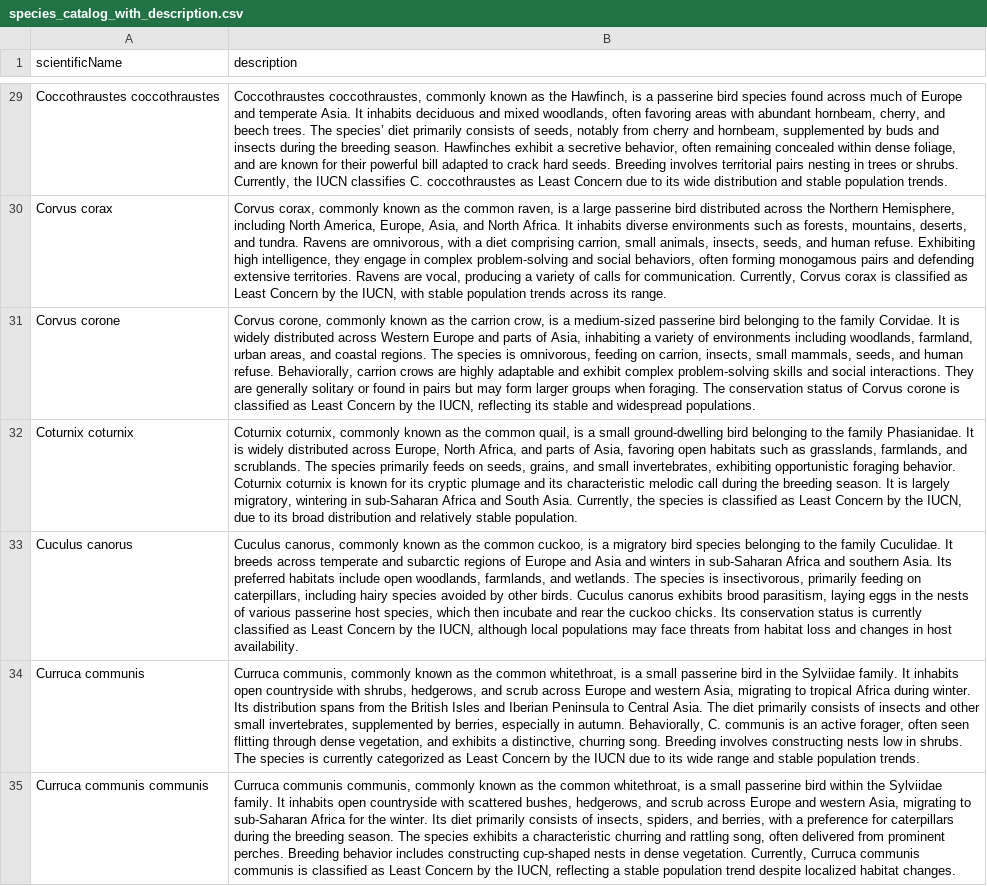
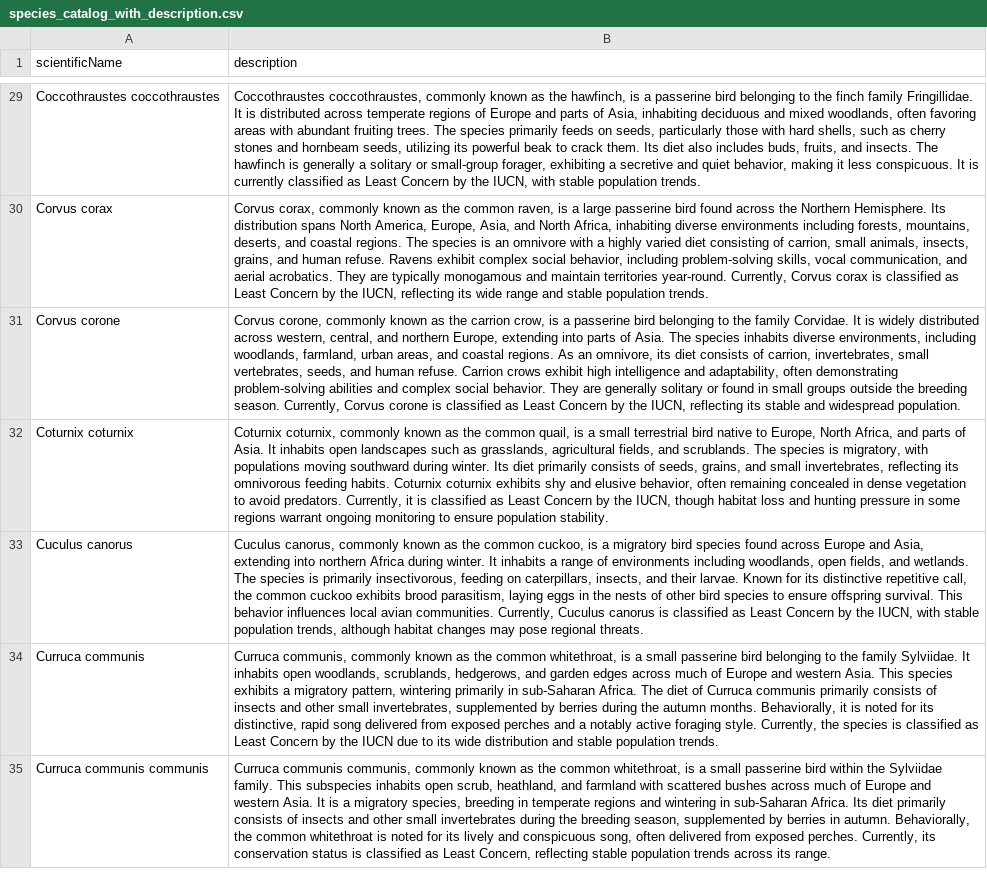
Before and after one commit to anto-rom/Birds_Europe_project, a CSV file: notebooks/species_catalog_with_description.csv, drawn as a sheet; only a part is shown, gaps mark what is left out; the diff covers the shown part only; the diff names each change by its address in the sheet, - before the commit and + after, or states it on an @@ line.

```diff
--- a/notebooks/species_catalog_with_description.csv
+++ b/notebooks/species_catalog_with_description.csv
-B29 (description): …as the Hawfinch, is a passerine bird species found across much of Europe and temperate Asia. It inhabits deciduous and mixed woodlands, often favoring areas with abundant hornbeam, cherry, and beech trees. The species’ diet primarily consists of seeds, notably from cherry and hornbeam, supplemented by buds and insects during the breeding season. Hawfinches exhibit a secretive behavior, often remaining concealed within dense foliage, and are known for their powerful bill adapted to crack hard seeds. Breeding involves territorial pairs nesting in trees or shrubs. Currently, the IUCN classifies C. coccothraustes as Least Concern due to its wide distribution and stable population…
+B29 (description): …as the hawfinch, is a passerine bird belonging to the finch family Fringillidae. It is distributed across temperate regions of Europe and parts of Asia, inhabiting deciduous and mixed woodlands, often favoring areas with abundant fruiting trees. The species primarily feeds on seeds, particularly those with hard shells, such as cherry stones and hornbeam seeds, utilizing its powerful beak to crack them. Its diet also includes buds, fruits, and insects. The hawfinch is generally a solitary or small-group forager, exhibiting a secretive and quiet behavior, making it less conspicuous. It is currently classified as Least Concern by the IUCN, with stable population…
-B30 (description): …passerine bird distributed across the Northern Hemisphere, including North America, Europe, Asia, and North Africa. It inhabits diverse environments such as forests, mountains, deserts, and tundra. Ravens are omnivorous, with a diet comprising carrion, small animals, insects, seeds, and human refuse. Exhibiting high intelligence, they engage in complex problem-solving and social behaviors, often forming monogamous pairs and defending extensive territories. Ravens are vocal, producing a variety of calls for communication. Currently, Corvus corax is classified as Least Concern by the IUCN, with stable population trends across its range.
+B30 (description): …passerine bird found across the Northern Hemisphere. Its distribution spans North America, Europe, Asia, and North Africa, inhabiting diverse environments including forests, mountains, deserts, and coastal regions. The species is an omnivore with a highly varied diet consisting of carrion, small animals, insects, grains, and human refuse. Ravens exhibit complex social behavior, including problem-solving skills, vocal communication, and aerial acrobatics. They are typically monogamous and maintain territories year-round. Currently, Corvus corax is classified as Least Concern by the IUCN, reflecting its wide range and stable population trends.
-B31 (description): …is a medium-sized passerine bird belonging to the family Corvidae. It is widely distributed across Western Europe and parts of Asia, inhabiting a variety of environments including woodlands, farmland, urban areas, and coastal regions. The species is omnivorous, feeding on carrion, insects, small mammals, seeds, and human refuse. Behaviorally, carrion crows are highly adaptable and exhibit complex problem-solving skills and social interactions. They are generally solitary or found in pairs but may form larger groups when foraging. The conservation status of Corvus corone is classified as Least Concern by the IUCN, reflecting its stable and widespread populations.
+B31 (description): …is a passerine bird belonging to the family Corvidae. It is widely distributed across western, central, and northern Europe, extending into parts of Asia. The species inhabits diverse environments, including woodlands, farmland, urban areas, and coastal regions. As an omnivore, its diet consists of carrion, invertebrates, small vertebrates, seeds, and human refuse. Carrion crows exhibit high intelligence and adaptability, often demonstrating problem-solving abilities and complex social behavior. They are generally solitary or found in small groups outside the breeding season. Currently, Corvus corone is classified as Least Concern by the IUCN, reflecting its stable and widespread population.
-B32 (description): …a small ground-dwelling bird belonging to the family Phasianidae. It is widely distributed across Europe, North Africa, and parts of Asia, favoring open habitats such as grasslands, farmlands, and scrublands. The species primarily feeds on seeds, grains, and small invertebrates, exhibiting opportunistic foraging behavior. Coturnix coturnix is known for its cryptic plumage and its characteristic melodic call during the breeding season. It is largely migratory, wintering in sub-Saharan Africa and South Asia. Currently, the species is classified as Least Concern by the IUCN, due to its broad distribution and relatively stable population.
+B32 (description): …a small terrestrial bird native to Europe, North Africa, and parts of Asia. It inhabits open landscapes such as grasslands, agricultural fields, and scrublands. The species is migratory, with populations moving southward during winter. Its diet primarily consists of seeds, grains, and small invertebrates, reflecting its omnivorous feeding habits. Coturnix coturnix exhibits shy and elusive behavior, often remaining concealed in dense vegetation to avoid predators. Currently, it is classified as Least Concern by the IUCN, though habitat loss and hunting pressure in some regions warrant ongoing monitoring to ensure population stability.
-B33 (description): …bird species belonging to the family Cuculidae. It breeds across temperate and subarctic regions of Europe and Asia and winters in sub-Saharan Africa and southern Asia. Its preferred habitats include open woodlands, farmlands, and wetlands. The species is insectivorous, primarily feeding on caterpillars, including hairy species avoided by other birds. Cuculus canorus exhibits brood parasitism, laying eggs in the nests of various passerine host species, which then incubate and rear the cuckoo chicks. Its conservation status is currently classified as Least Concern by the IUCN, although local populations may face threats from habitat loss and changes in host availability.
+B33 (description): …bird species found across Europe and Asia, extending into northern Africa during winter. It inhabits a range of environments including woodlands, open fields, and wetlands. The species is primarily insectivorous, feeding on caterpillars, insects, and their larvae. Known for its distinctive repetitive call, the common cuckoo exhibits brood parasitism, laying eggs in the nests of other bird species to ensure offspring survival. This behavior influences local avian communities. Currently, Cuculus canorus is classified as Least Concern by the IUCN, with stable population trends, although habitat changes may pose regional threats.
-B34 (description): …passerine bird in the Sylviidae family. It inhabits open countryside with shrubs, hedgerows, and scrub across Europe and western Asia, migrating to tropical Africa during winter. Its distribution spans from the British Isles and Iberian Peninsula to Central Asia. The diet primarily consists of insects and other small invertebrates, supplemented by berries, especially in autumn. Behaviorally, C. communis is an active forager, often seen flitting through dense vegetation, and exhibits a distinctive, churring song. Breeding involves constructing nests low in shrubs. The species is currently categorized as Least Concern by the IUCN due to its wide range and stable…
+B34 (description): …passerine bird belonging to the family Sylviidae. It inhabits open woodlands, scrublands, hedgerows, and garden edges across much of Europe and western Asia. This species exhibits a migratory pattern, wintering primarily in sub-Saharan Africa. The diet of Curruca communis primarily consists of insects and other small invertebrates, supplemented by berries during the autumn months. Behaviorally, it is noted for its distinctive, rapid song delivered from exposed perches and a notably active foraging style. Currently, the species is classified as Least Concern by the IUCN due to its wide distribution and stable…
-B35 (description): …Sylviidae family. It inhabits open countryside with scattered bushes, hedgerows, and scrub across Europe and western Asia, migrating to sub-Saharan Africa for the winter. Its diet primarily consists of insects, spiders, and berries, with a preference for caterpillars during the breeding season. The species exhibits a characteristic churring and rattling song, often delivered from prominent perches. Breeding behavior includes constructing cup-shaped nests in dense vegetation. Currently, Curruca communis communis is classified as Least Concern by the IUCN, reflecting a stable population trend despite localized habitat changes.
+B35 (description): …Sylviidae family. This subspecies inhabits open scrub, heathland, and farmland with scattered bushes across much of Europe and western Asia. It is a migratory species, breeding in temperate regions and wintering in sub-Saharan Africa. Its diet primarily consists of insects and other small invertebrates during the breeding season, supplemented by berries in autumn. Behaviorally, the common whitethroat is noted for its lively and conspicuous song, often delivered from exposed perches. Currently, its conservation status is classified as Least Concern, reflecting stable population trends across its range.
```
Also changed, not shown: 98 edited cells elsewhere in this file, 4 other files.
